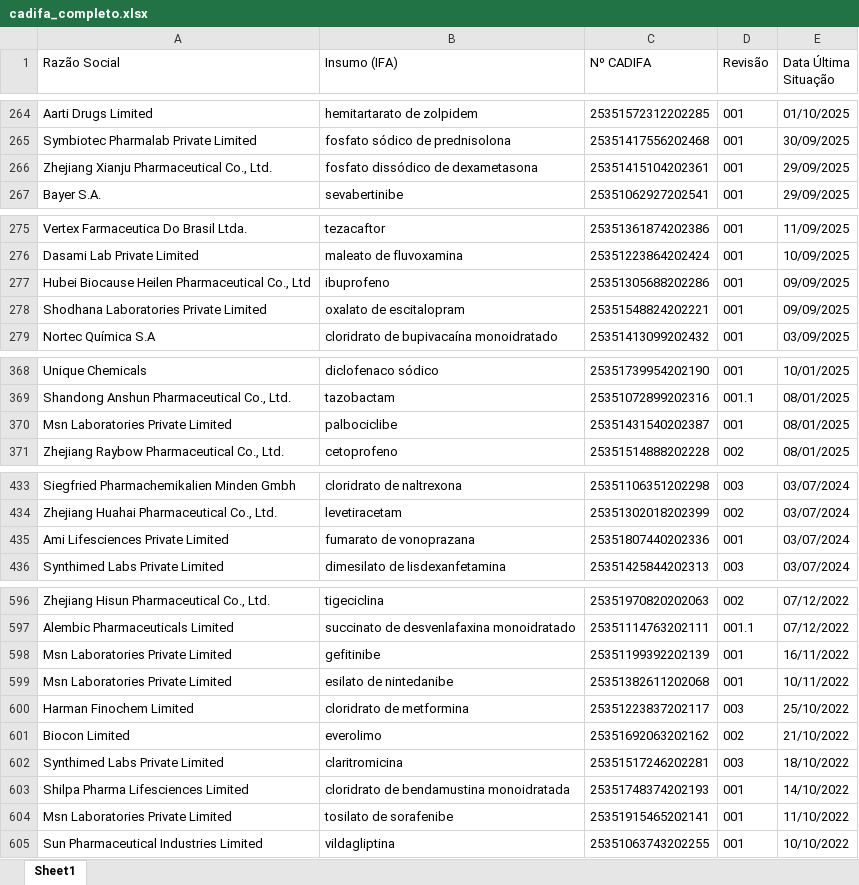
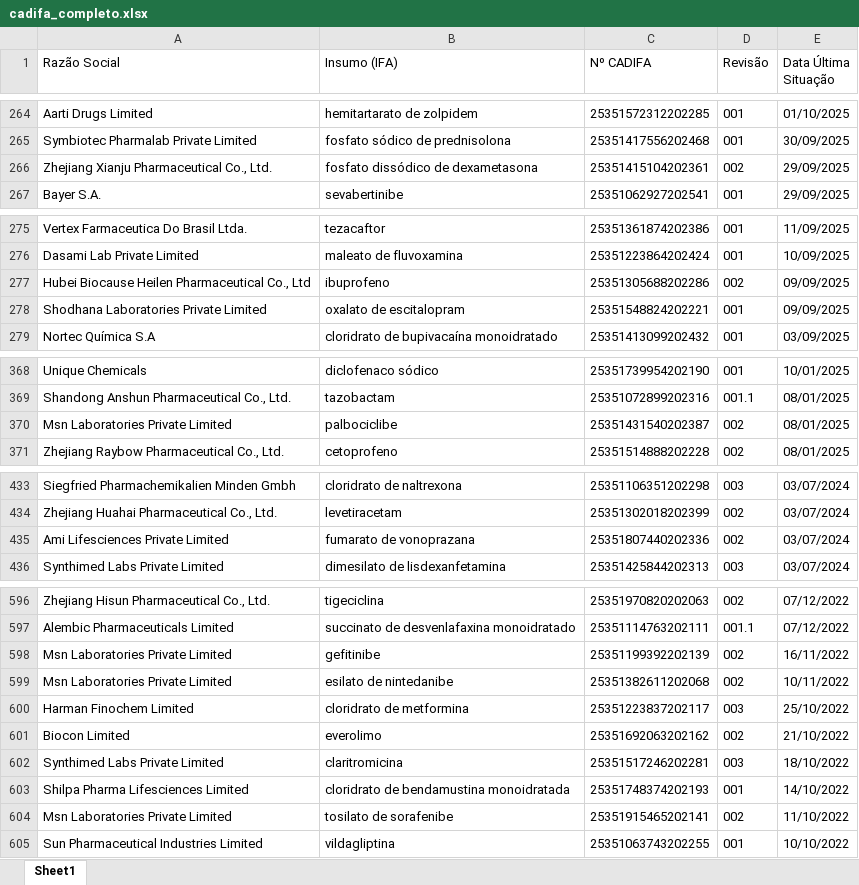
Before and after one commit to anastorion-oss/anvisa-cadifa-monitor, an Excel workbook: cadifa_completo.xlsx, sheet Sheet1, drawn as a sheet; only a part is shown, gaps mark what is left out; values as stored, in another font and other column widths than the file's, no borders; the diff covers the shown part only; the diff names each change by its address in the sheet, - before the commit and + after, or states it on an @@ line.

```diff
--- a/cadifa_completo.xlsx (sheet Sheet1)
+++ b/cadifa_completo.xlsx (sheet Sheet1)
-D266 (Revisão): 001
+D266 (Revisão): 002
-D277 (Revisão): 001
+D277 (Revisão): 002
-D370 (Revisão): 001
+D370 (Revisão): 002
-D435 (Revisão): 001
+D435 (Revisão): 002
-D598:D599 (Revisão): 001
+D598:D599 (Revisão): 002
-D604 (Revisão): 001
+D604 (Revisão): 002
```
Also changed, not shown: 5 edited cells elsewhere in this sheet, cadifa_completo_anterior.xlsx, 1 other file.
